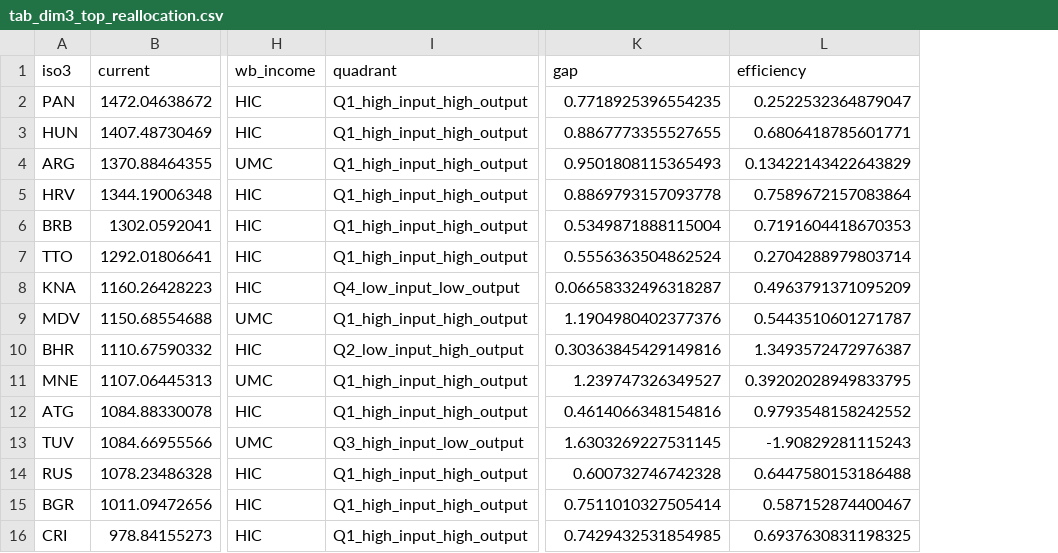
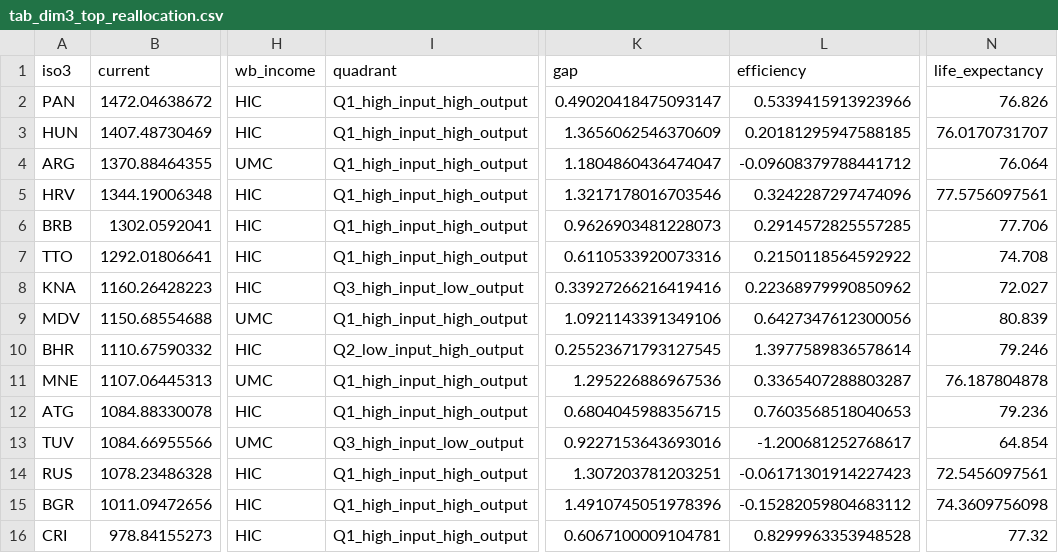
Before and after one commit to Livia-Tassel/HdI, a CSV file: reports/tables/tab_dim3_top_reallocation.csv, drawn as a sheet; only a part is shown, gaps mark what is left out; the diff names each change by its address in the sheet, - before the commit and + after, or states it on an @@ line.

```diff
--- a/reports/tables/tab_dim3_top_reallocation.csv
+++ b/reports/tables/tab_dim3_top_reallocation.csv
+column N (life_expectancy), rows 2-16: 76.826 | 76.0170731707 | 76.064 | 77.5756097561 | 77.706 | 74.708 | 72.027 | 80.839 | 79.246 | 76.187804878 | 79.236 | 64.854 | 72.5456097561 | 74.3609756098 | 77.32
-K2 (gap): 0.7718925396554235
+K2 (gap): 0.49020418475093147
-L2 (efficiency): 0.2522532364879047
+L2 (efficiency): 0.5339415913923966
-K3 (gap): 0.8867773355527655
+K3 (gap): 1.3656062546370609
-L3 (efficiency): 0.6806418785601771
+L3 (efficiency): 0.20181295947588185
-K4 (gap): 0.9501808115365493
+K4 (gap): 1.1804860436474047
-L4 (efficiency): 0.13422143422643829
+L4 (efficiency): -0.09608379788441712
-K5 (gap): 0.8869793157093778
+K5 (gap): 1.3217178016703546
-L5 (efficiency): 0.7589672157083864
+L5 (efficiency): 0.3242287297474096
-K6 (gap): 0.5349871888115004
+K6 (gap): 0.9626903481228073
-L6 (efficiency): 0.7191604418670353
+L6 (efficiency): 0.2914572825557285
-K7 (gap): 0.5556363504862524
+K7 (gap): 0.6110533920073316
-L7 (efficiency): 0.2704288979803714
+L7 (efficiency): 0.2150118564592922
-I8 (quadrant): Q4_low_input_low_output
+I8 (quadrant): Q3_high_input_low_output
-K8 (gap): 0.06658332496318287
+K8 (gap): 0.33927266216419416
-L8 (efficiency): 0.4963791371095209
+L8 (efficiency): 0.22368979990850962
-K9 (gap): 1.1904980402377376
+K9 (gap): 1.0921143391349106
-L9 (efficiency): 0.5443510601271787
+L9 (efficiency): 0.6427347612300056
-K10 (gap): 0.30363845429149816
+K10 (gap): 0.25523671793127545
-L10 (efficiency): 1.3493572472976387
+L10 (efficiency): 1.3977589836578614
-K11 (gap): 1.239747326349527
+K11 (gap): 1.295226886967536
-L11 (efficiency): 0.39202028949833795
+L11 (efficiency): 0.3365407288803287
-K12 (gap): 0.4614066348154816
+K12 (gap): 0.6804045988356715
-L12 (efficiency): 0.9793548158242552
+L12 (efficiency): 0.7603568518040653
-K13 (gap): 1.6303269227531145
+K13 (gap): 0.9227153643693016
-L13 (efficiency): -1.90829281115243
+L13 (efficiency): -1.200681252768617
-K14 (gap): 0.600732746742328
+K14 (gap): 1.307203781203251
-L14 (efficiency): 0.6447580153186488
+L14 (efficiency): -0.06171301914227423
-K15 (gap): 0.7511010327505414
+K15 (gap): 1.4910745051978396
-L15 (efficiency): 0.587152874400467
+L15 (efficiency): -0.15282059804683112
-K16 (gap): 0.7429432531854985
+K16 (gap): 0.6067100009104781
-L16 (efficiency): 0.6937630831198325
+L16 (efficiency): 0.8299963353948528
```
Also changed, not shown: reports/tables/tab_dim3_most_under_resourced.csv, 22 other files.
